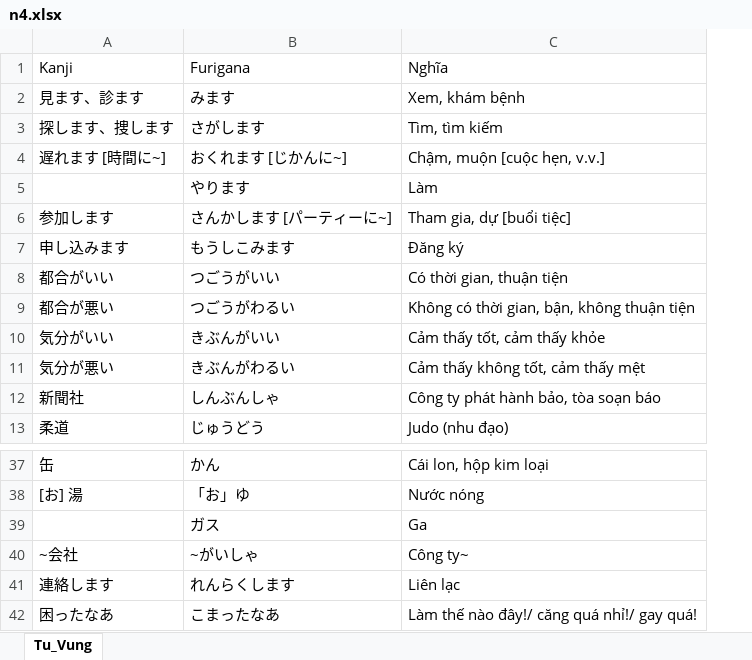
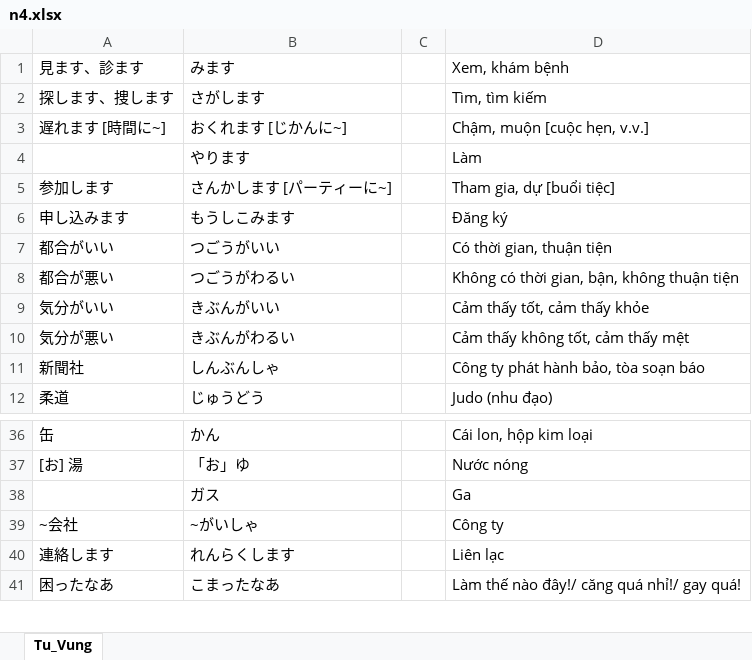
Before and after one commit to caocon912/cheesenihongo, an Excel workbook: n4.xlsx, sheet Tu_Vung, drawn as a sheet; only a part is shown, gaps mark what is left out; values as stored, in another font and other column widths than the file's, no borders; removed rows and columns are numbered as before the commit, all else as after; the diff names each change by its address in the sheet, - before the commit and + after, or states it on an @@ line.

Commit message:
fix bug import excel

```diff
--- a/n4.xlsx (sheet Tu_Vung)
+++ b/n4.xlsx (sheet Tu_Vung)
+column C, empty
-row 1: Kanji | Furigana | Nghĩa
-D39: Công ty~
+D39: Công ty
```
Also changed, not shown: 3 other files.
